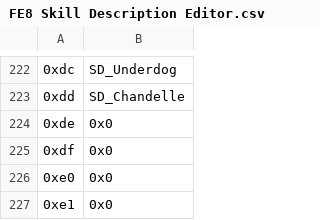
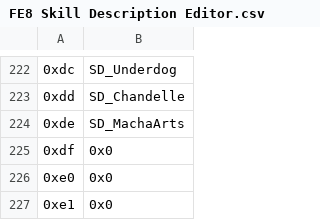
Before and after one commit to runadoesathing/Last-Heavenly-Throne, a CSV file: Tables/FE8 Nightmare modules/FE8 Skill Description Editor.csv, drawn as a sheet; only a part is shown, gaps mark what is left out; the diff names each change by its address in the sheet, - before the commit and + after, or states it on an @@ line.

```diff
--- a/Tables/FE8 Nightmare modules/FE8 Skill Description Editor.csv
+++ b/Tables/FE8 Nightmare modules/FE8 Skill Description Editor.csv
-B224: 0x0
+B224: SD_MachaArts
```
Also changed, not shown: Tables/FE8 Nightmare modules/Class & Character editors/FE8 Character Editor.csv, Tables/FE8 Nightmare modules/FE8 Class Skill Editor.csv, 45 other files.
